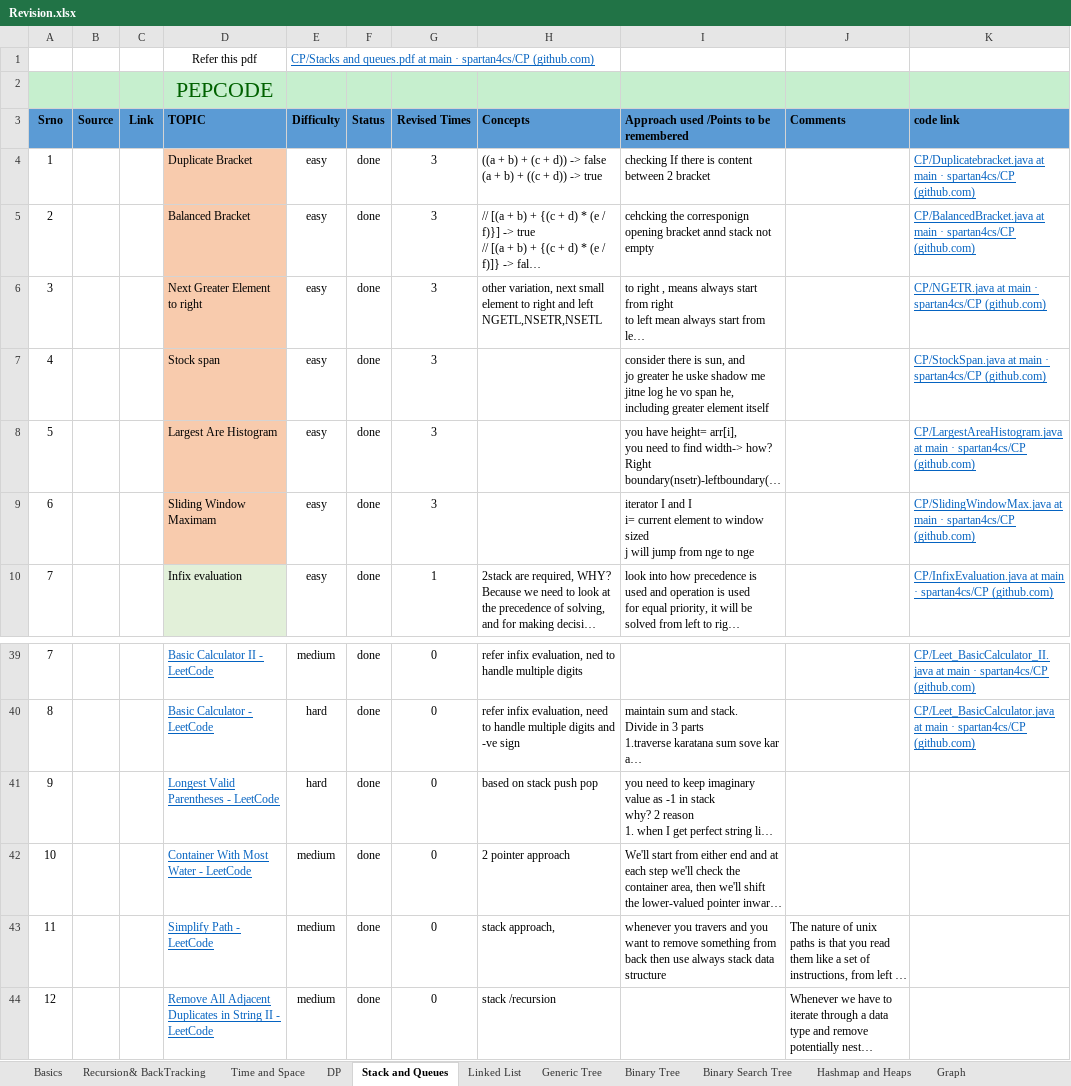
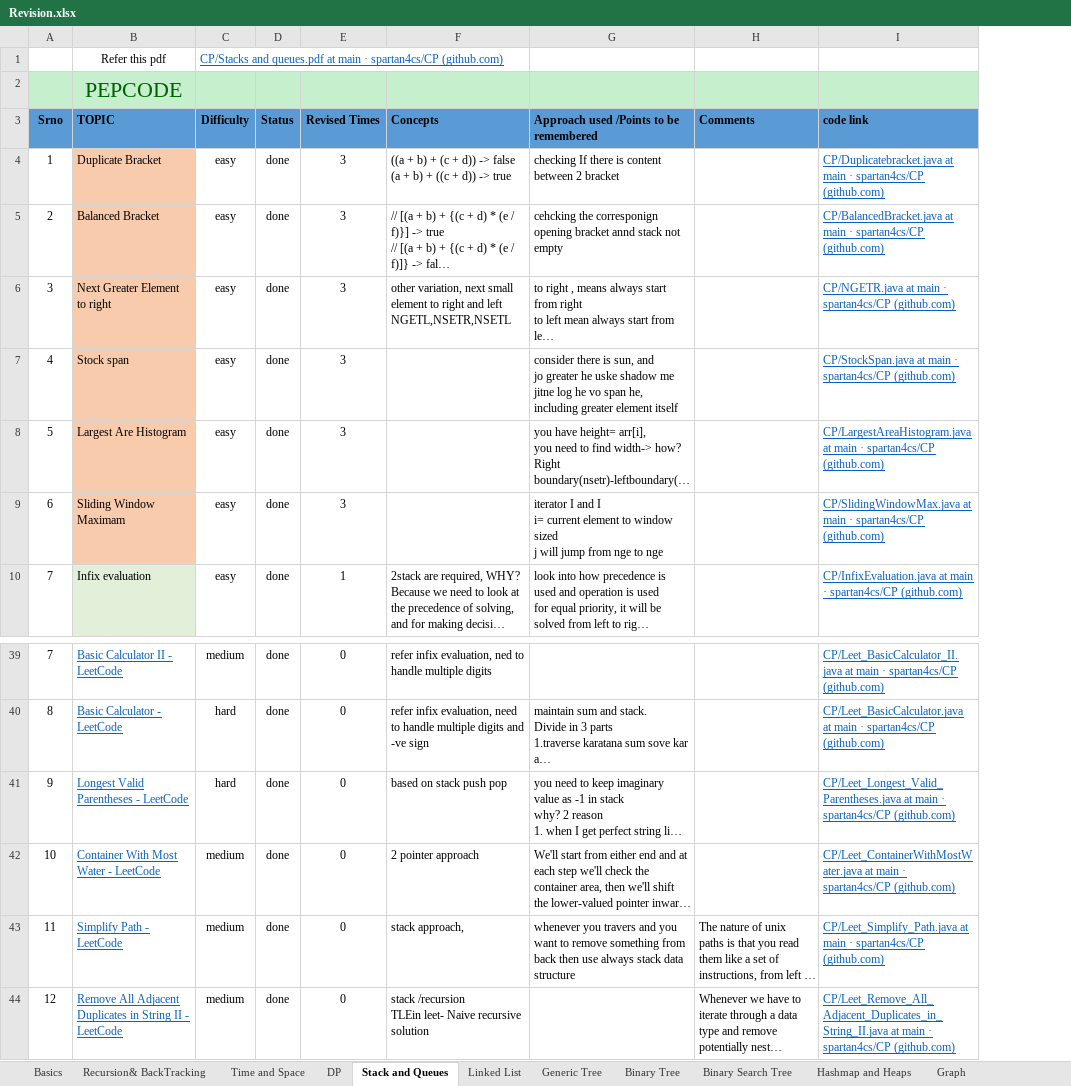
Before and after one commit to spartan4cs/CP, an Excel workbook: Revision.xlsx, sheet Stack and Queues, drawn as a sheet; only a part is shown, gaps mark what is left out; long unchanged cells end in …; values as stored, in another font and other column widths than the file's, no borders; removed rows and columns are numbered as before the commit, all else as after; ↵ is a line break in a cell; the diff names each change by its address in the sheet, - before the commit and + after, or states it on an @@ line.

```diff
--- a/Revision.xlsx (sheet Stack and Queues)
+++ b/Revision.xlsx (sheet Stack and Queues)
-column B (Source), empty
-column C (Link), empty
-I41 (code link): (empty)
+I41 (code link): CP/Leet_Longest_Valid_Parentheses.java at main · spartan4cs/CP (github.com)
-I42 (code link): (empty)
+I42 (code link): CP/Leet_ContainerWithMostWater.java at main · spartan4cs/CP (github.com)
-I43 (code link): (empty)
+I43 (code link): CP/Leet_Simplify_Path.java at main · spartan4cs/CP (github.com)
-F44 (Concepts): stack /recursion
+F44 (Concepts): stack /recursion ↵ TLEin leet- Naive recursive solution
-I44 (code link): (empty)
+I44 (code link): CP/Leet_Remove_All_Adjacent_Duplicates_in_String_II.java at main · spartan4cs/CP (github.com)
```
Also changed, not shown: 2 other files.
